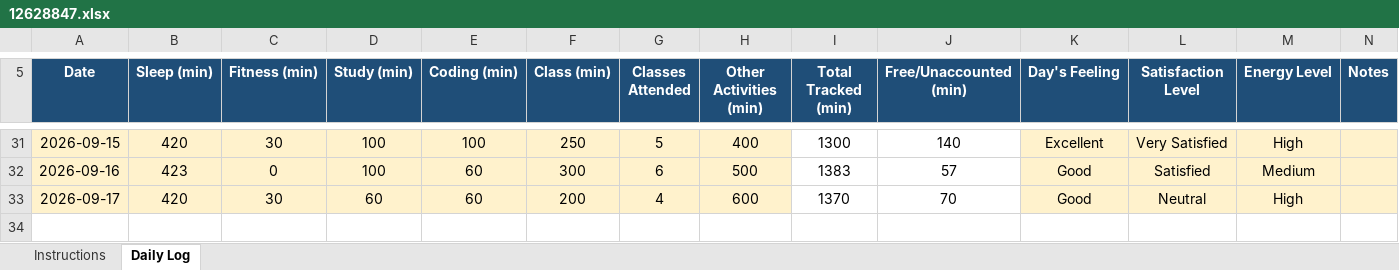
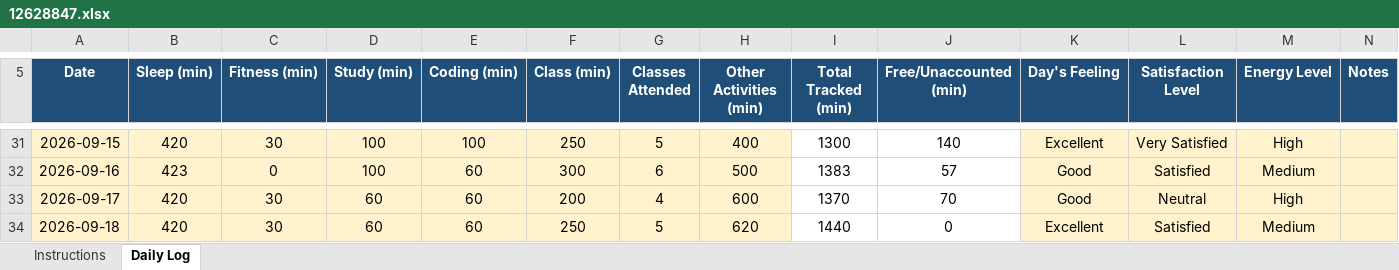
Before and after one commit to tarun45-design/CAP776, an Excel workbook: 12628847.xlsx, sheet Daily Log, drawn as a sheet; only a part is shown, gaps mark what is left out; values as stored, in another font and other column widths than the file's, no borders; conditional formats not drawn; the diff names each change by its address in the sheet, - before the commit and + after, or states it on an @@ line.

Commit message:
12628847.xlsx

```diff
--- a/12628847.xlsx (sheet Daily Log)
+++ b/12628847.xlsx (sheet Daily Log)
+row 34: 2026-09-18 | 420 | 30 | 60 | 60 | 250 | 5 | 620 | 1440 | 0 | Excellent | Satisfied | Medium
```
